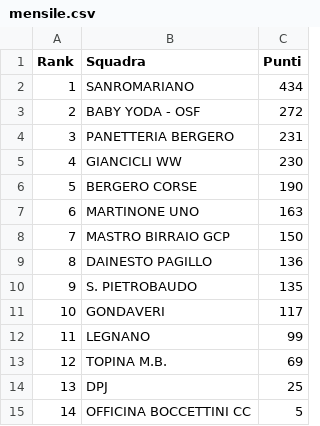
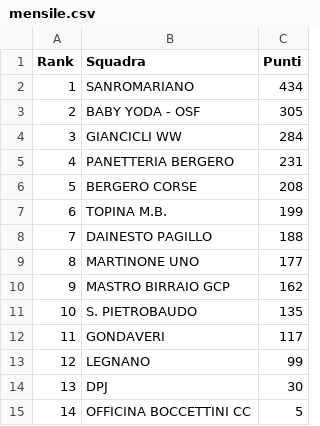
Before and after one commit to ciclismoreale/ciclismoreale.github.io, a CSV file: data/mensile.csv, drawn as a sheet.

```diff
--- a/data/mensile.csv
+++ b/data/mensile.csv
@@ -2,14 +2,14 @@ Rank,Squadra,Punti
 1,SANROMARIANO,434
-2,BABY YODA - OSF,272
-3,PANETTERIA BERGERO,231
-4,GIANCICLI WW,230
-5,BERGERO CORSE,190
-6,MARTINONE UNO,163
-7,MASTRO BIRRAIO GCP,150
-8,DAINESTO PAGILLO,136
-9,S. PIETROBAUDO,135
-10,GONDAVERI,117
-11,LEGNANO,99
-12,TOPINA M.B.,69
-13,DPJ,25
+2,BABY YODA - OSF,305
+3,GIANCICLI WW,284
+4,PANETTERIA BERGERO,231
+5,BERGERO CORSE,208
+6,TOPINA M.B.,199
+7,DAINESTO PAGILLO,188
+8,MARTINONE UNO,177
+9,MASTRO BIRRAIO GCP,162
+10,S. PIETROBAUDO,135
+11,GONDAVERI,117
+12,LEGNANO,99
+13,DPJ,30
 14,OFFICINA BOCCETTINI CC,5
```
Also changed, not shown: data/cqranking_riders.csv, data/totale.csv, 20 other files.
